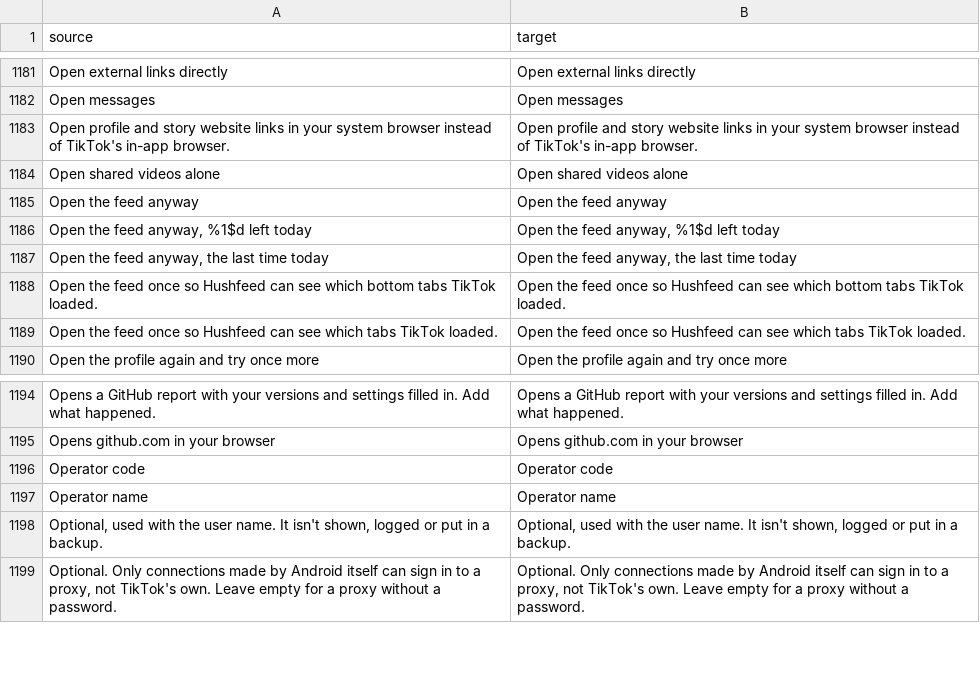
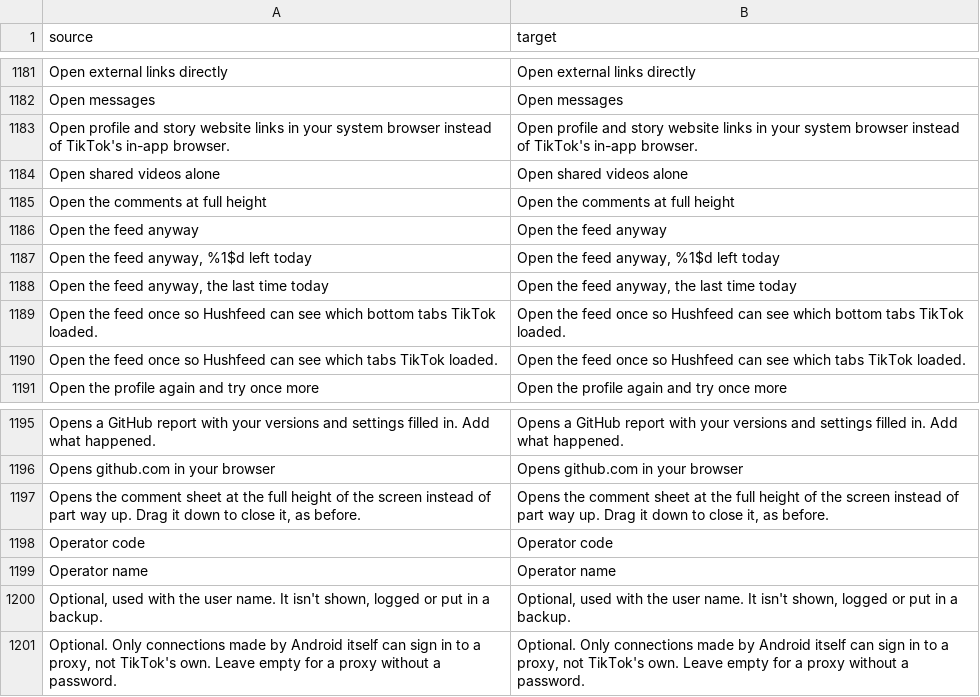
Before and after one commit to Nezumi-2711/HushFeed, a CSV file: extensions/tiktok/src/main/l10n/en.csv, drawn as a sheet; only a part is shown, gaps mark what is left out; the diff names each change by its address in the sheet, - before the commit and + after, or states it on an @@ line.

Commit message:
feat(comments): switch to open the comments at full height
TikTok sizes the comment sheet from a server mode: 68 or 73 percent
of the screen, a ratio from its config, or a fixed height when the
mode is 0. The new patch answers the method that turns the mode into
pixels with its sibling's full content height while the switch is on,
and lifts a mode of 0 to 1 where the panel reads it, so the panel asks
for that height. The cached share is bypassed rather than cleared, so
switching off gives TikTok's height back without a restart. Off by
default, row under Comments.

Refs #191

```diff
--- a/extensions/tiktok/src/main/l10n/en.csv
+++ b/extensions/tiktok/src/main/l10n/en.csv
+row 1185: Open the comments at full height | Open the comments at full height
+row 1197: Opens the comment sheet at the full height of the screen instead of part way up. Drag it down to close it, as before. | Opens the comment sheet at the full height of the screen instead of part way up. Drag it down to close it, as before.
```
Also changed, not shown: extensions/tiktok/src/main/l10n/az.tsv, extensions/tiktok/src/main/l10n/de.tsv, 27 other files.
